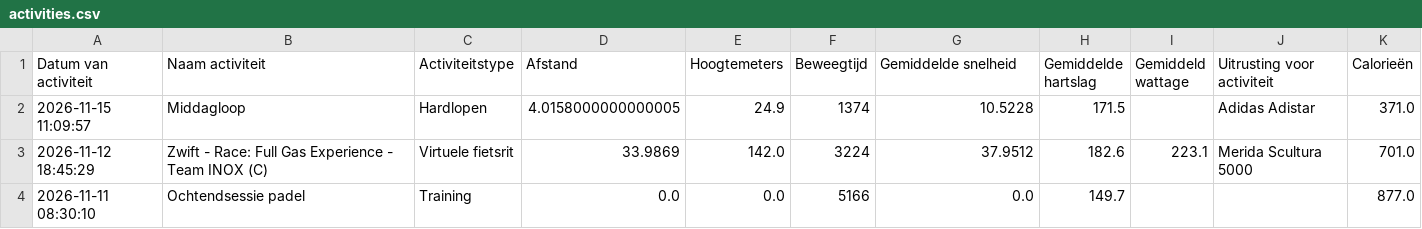
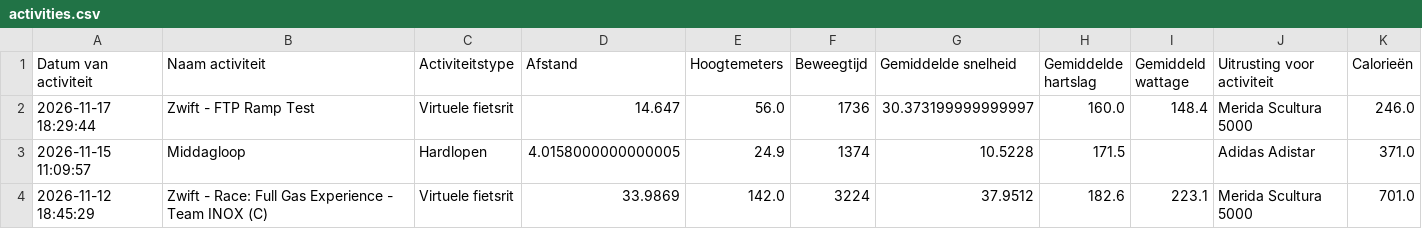
Before and after one commit to jordenric96/Sport-Dashboard, a CSV file: activities.csv, drawn as a sheet; only a part is shown; the shorter side is filled out with more unchanged rows.

```diff
--- a/activities.csv
+++ b/activities.csv
@@ -1,2 +1,3 @@
 Datum van activiteit,Naam activiteit,Activiteitstype,Afstand,Hoogtemeters,Beweegtijd,Gemiddelde snelheid,Gemiddelde hartslag,Gemiddeld wattage,Uitrusting voor activiteit,Calorieën
+2026-11-17 18:29:44,Zwift - FTP Ramp Test,Virtuele fietsrit,14.647,56.0,1736,30.373199999999997,160.0,148.4,Merida Scultura 5000,246.0
 2026-11-15 11:09:57,Middagloop,Hardlopen,4.0158000000000005,24.9,1374,10.5228,171.5,,Adidas Adistar,371.0
```
Also changed, not shown: 1 other file.
